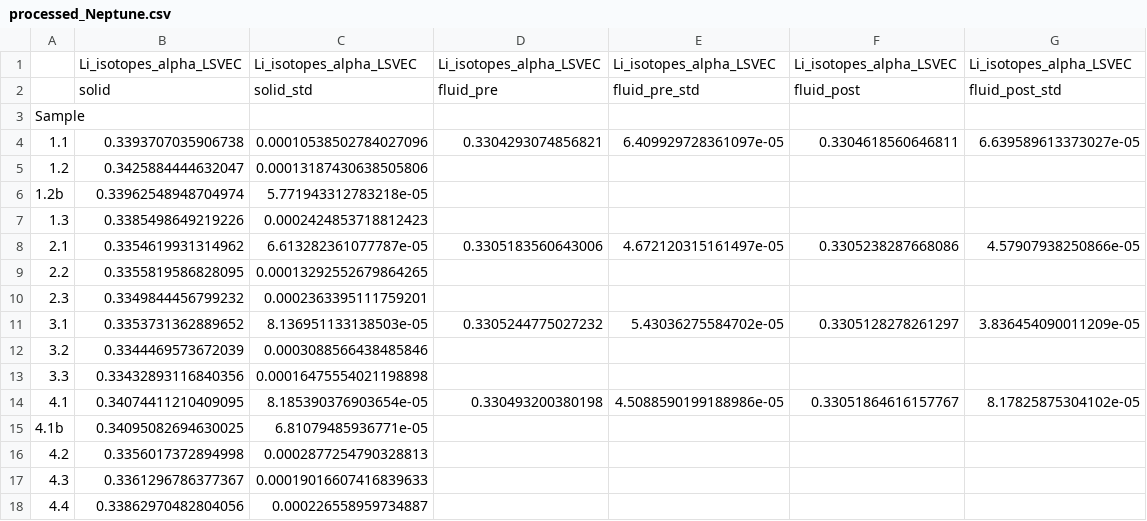
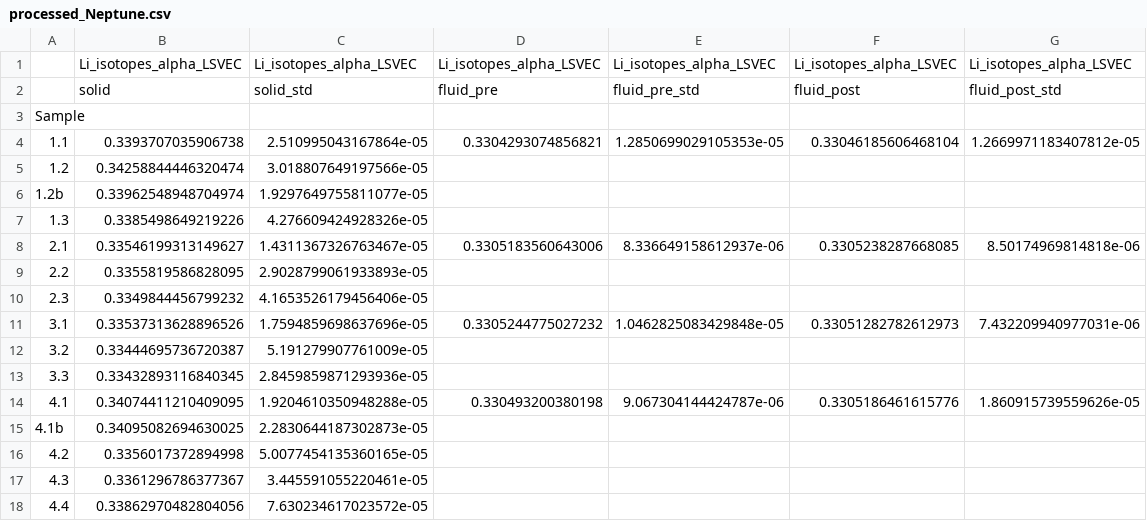
Before and after one commit to oscarbranson/supplementary, a CSV file: supplements/inorg_Li/data/processed_Neptune.csv, drawn as a sheet; only a part is shown; the diff covers the shown part only.

```diff
--- a/supplements/inorg_Li/data/processed_Neptune.csv
+++ b/supplements/inorg_Li/data/processed_Neptune.csv
@@ -3,16 +3,16 @@
 Sample,,,,,,
-1.1,0.3393707035906738,0.00010538502784027096,0.3304293074856821,6.409929728361097e-05,0.3304618560646811,6.639589613373027e-05
-1.2,0.3425884444632047,0.00013187430638505806,,,,
-1.2b,0.33962548948704974,5.771943312783218e-05,,,,
-1.3,0.3385498649219226,0.0002424853718812423,,,,
-2.1,0.3354619931314962,6.613282361077787e-05,0.3305183560643006,4.672120315161497e-05,0.3305238287668086,4.57907938250866e-05
-2.2,0.3355819586828095,0.00013292552679864265,,,,
-2.3,0.3349844456799232,0.0002363395111759201,,,,
-3.1,0.3353731362889652,8.136951133138503e-05,0.3305244775027232,5.43036275584702e-05,0.3305128278261297,3.836454090011209e-05
-3.2,0.3344469573672039,0.0003088566438485846,,,,
-3.3,0.33432893116840356,0.00016475554021198898,,,,
-4.1,0.34074411210409095,8.185390376903654e-05,0.330493200380198,4.5088590199188986e-05,0.33051864616157767,8.17825875304102e-05
-4.1b,0.34095082694630025,6.81079485936771e-05,,,,
-4.2,0.3356017372894998,0.0002877254790328813,,,,
-4.3,0.3361296786377367,0.00019016607416839633,,,,
-4.4,0.33862970482804056,0.000226558959734887,,,,
+1.1,0.3393707035906738,2.510995043167864e-05,0.3304293074856821,1.2850699029105353e-05,0.33046185606468104,1.2669971183407812e-05
+1.2,0.34258844446320474,3.018807649197566e-05,,,,
+1.2b,0.33962548948704974,1.9297649755811077e-05,,,,
+1.3,0.3385498649219226,4.276609424928326e-05,,,,
+2.1,0.33546199313149627,1.4311367326763467e-05,0.3305183560643006,8.336649158612937e-06,0.3305238287668085,8.50174969814818e-06
+2.2,0.3355819586828095,2.9028799061933893e-05,,,,
+2.3,0.3349844456799232,4.1653526179456406e-05,,,,
+3.1,0.33537313628896526,1.7594859698637696e-05,0.3305244775027232,1.0462825083429848e-05,0.33051282782612973,7.432209940977031e-06
+3.2,0.33444695736720387,5.191279907761009e-05,,,,
+3.3,0.33432893116840345,2.8459859871293936e-05,,,,
+4.1,0.34074411210409095,1.9204610350948288e-05,0.330493200380198,9.067304144424787e-06,0.3305186461615776,1.860915739559626e-05
+4.1b,0.34095082694630025,2.2830644187302873e-05,,,,
+4.2,0.3356017372894998,5.0077454135360165e-05,,,,
+4.3,0.3361296786377367,3.445591055220461e-05,,,,
+4.4,0.33862970482804056,7.630234617023572e-05,,,,
```
Also changed, not shown: 61 edited cells elsewhere in this file, supplements/inorg_Li/data/processed_LiDataFull.csv, supplements/inorg_Li/data/processed_LiDataSummary.csv, 6 other files.
